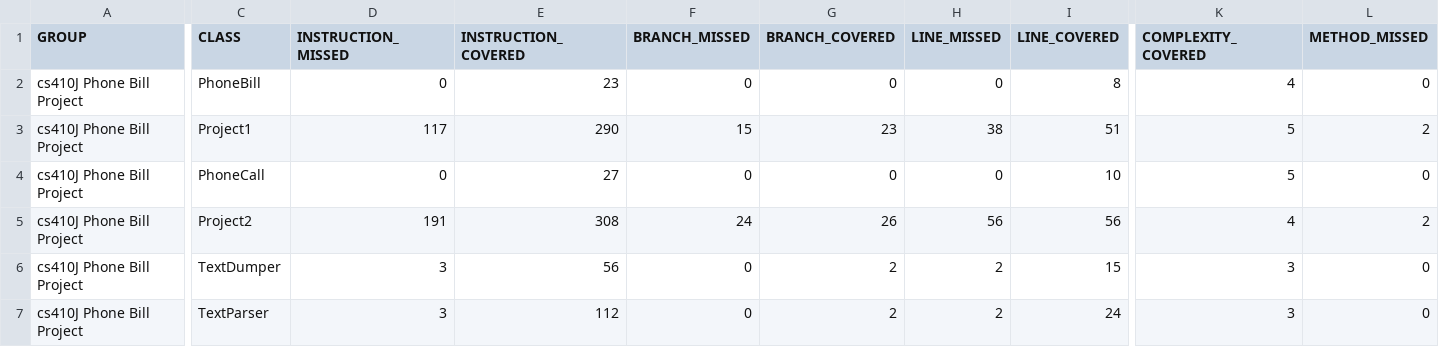
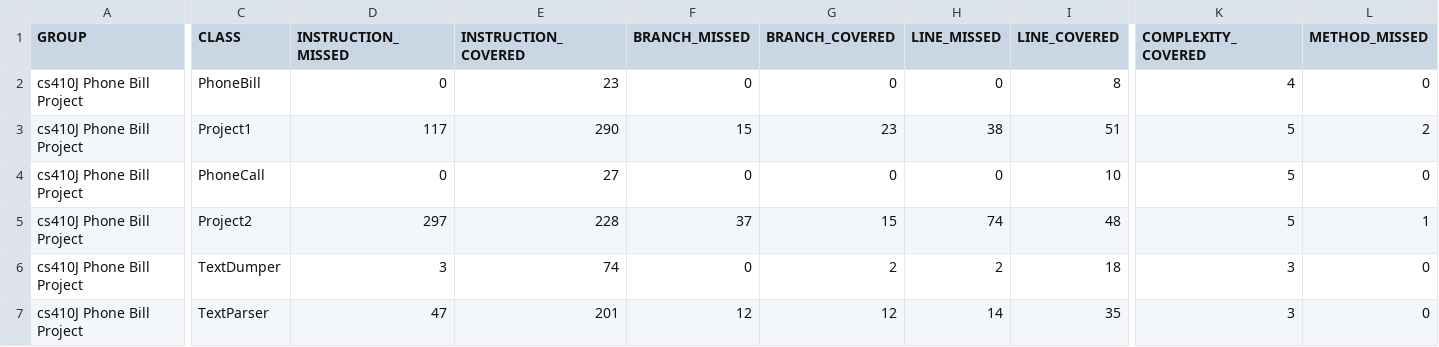
Before and after one commit to tommyrojo/CS410J, a CSV file: phonebill/target/site/jacoco-it/jacoco.csv, drawn as a sheet; only a part is shown, gaps mark what is left out; the diff covers the shown part only; the diff names each change by its address in the sheet, - before the commit and + after, or states it on an @@ line.

```diff
--- a/phonebill/target/site/jacoco-it/jacoco.csv
+++ b/phonebill/target/site/jacoco-it/jacoco.csv
-D5 (INSTRUCTION_MISSED): 191
+D5 (INSTRUCTION_MISSED): 297
-E5 (INSTRUCTION_COVERED): 308
+E5 (INSTRUCTION_COVERED): 228
-F5 (BRANCH_MISSED): 24
+F5 (BRANCH_MISSED): 37
-G5 (BRANCH_COVERED): 26
+G5 (BRANCH_COVERED): 15
-H5 (LINE_MISSED): 56
+H5 (LINE_MISSED): 74
-I5 (LINE_COVERED): 56
+I5 (LINE_COVERED): 48
-K5 (COMPLEXITY_COVERED): 4
+K5 (COMPLEXITY_COVERED): 5
-L5 (METHOD_MISSED): 2
+L5 (METHOD_MISSED): 1
-E6 (INSTRUCTION_COVERED): 56
+E6 (INSTRUCTION_COVERED): 74
-I6 (LINE_COVERED): 15
+I6 (LINE_COVERED): 18
-D7 (INSTRUCTION_MISSED): 3
+D7 (INSTRUCTION_MISSED): 47
-E7 (INSTRUCTION_COVERED): 112
+E7 (INSTRUCTION_COVERED): 201
-F7 (BRANCH_MISSED): 0
+F7 (BRANCH_MISSED): 12
-G7 (BRANCH_COVERED): 2
+G7 (BRANCH_COVERED): 12
-H7 (LINE_MISSED): 2
+H7 (LINE_MISSED): 14
-I7 (LINE_COVERED): 24
+I7 (LINE_COVERED): 35
```
Also changed, not shown: 2 edited cells elsewhere in this file, 45 other files.
